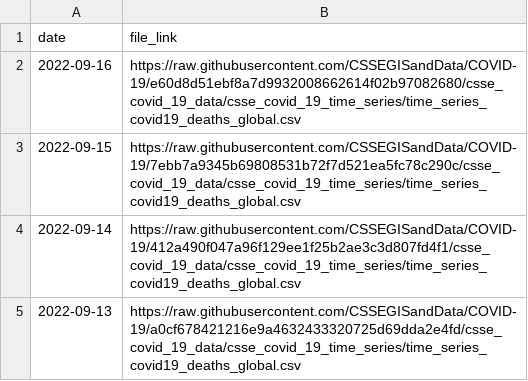
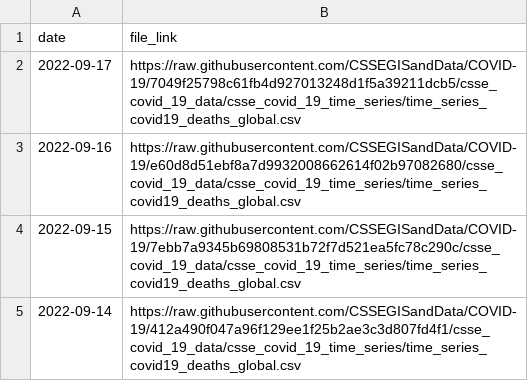
Before and after one commit to reichlab/covidData, a CSV file: data/jhu_global_deaths_data_links.csv, drawn as a sheet; only a part is shown; the shorter side is filled out with more unchanged rows; the diff names each change by its address in the sheet, - before the commit and + after, or states it on an @@ line.

```diff
--- a/data/jhu_global_deaths_data_links.csv
+++ b/data/jhu_global_deaths_data_links.csv
+row 2: 2022-09-17 | https://raw.githubusercontent.com/CSSEGISandData/COVID-19/7049f25798c61fb4d927013248d1f5a39211dcb5/csse_covid_19_data/csse_covid_19_time_series/time_series_covid19_deaths_global.csv
```
Also changed, not shown: data/jhu_global_cases_data_links.csv, data/jhu_us_cases_data_links.csv, 1 other file.
